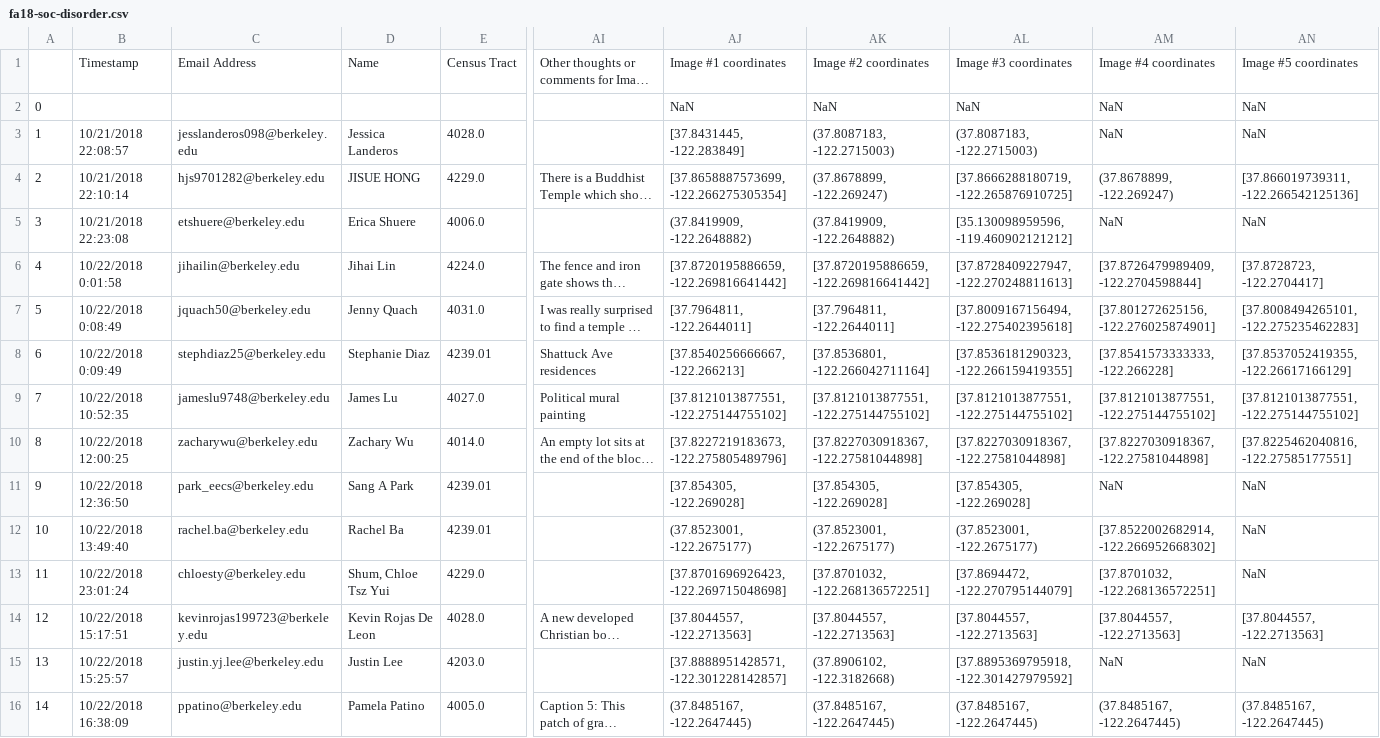
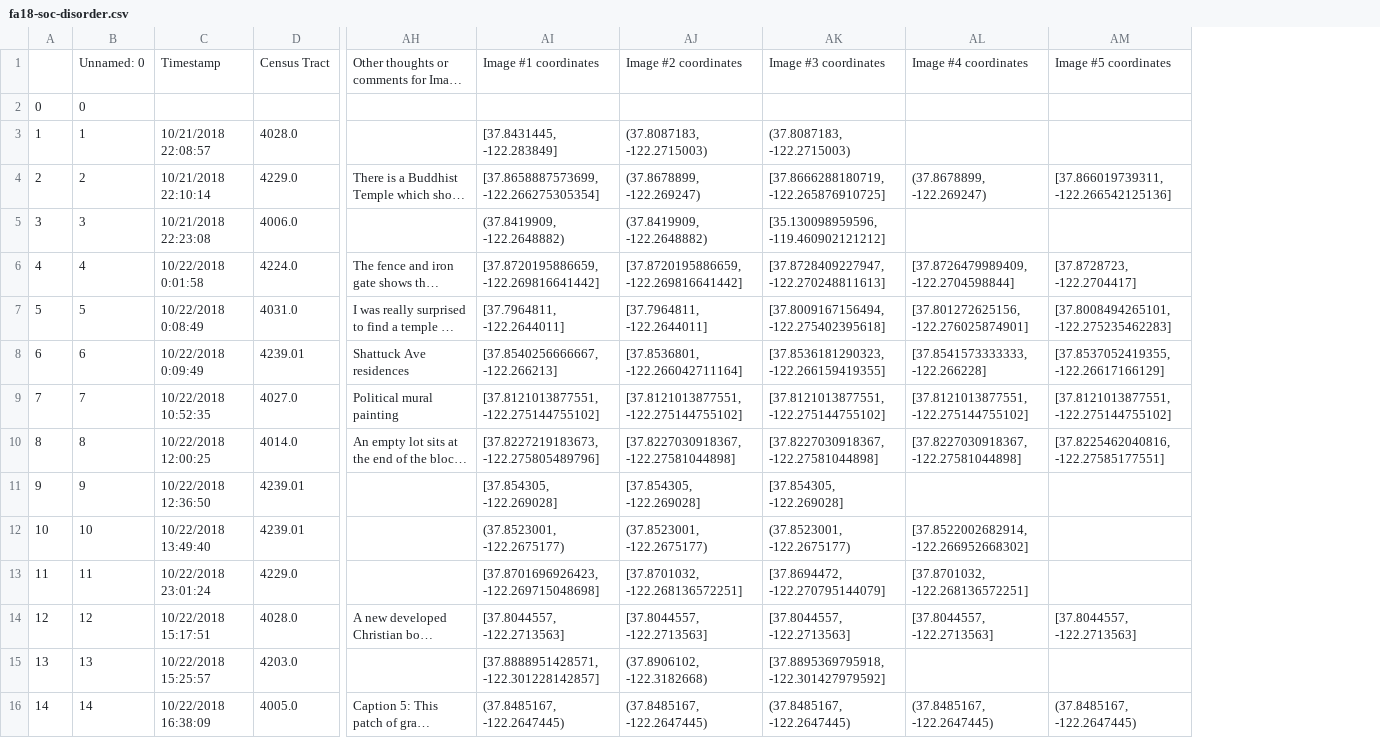
Before and after one commit to ds-modules/SOC-130AC, a CSV file: data/fa18-soc-disorder.csv, drawn as a sheet; only a part is shown, gaps mark what is left out; long unchanged cells end in …; removed rows and columns are numbered as before the commit, all else as after; the diff covers the shown part only; the diff names each change by its address in the sheet, - before the commit and + after, or states it on an @@ line.

Commit message:
data cleaning

```diff
--- a/data/fa18-soc-disorder.csv
+++ b/data/fa18-soc-disorder.csv
+column B, rows 1-16: Unnamed: 0 | 0 | 1 | 2 | 3 | 4 | 5 | 6 | 7 | 8 | 9 | 10 | 11 | 12 | 13 | 14
-column C, rows 1-16: Email Address |  | jesslanderos098@berkeley.edu | hjs9701282@berkeley.edu | etshuere@berkeley.edu | jihailin@berkeley.edu | jquach50@berkeley.edu | stephdiaz25@berkeley.edu | jameslu9748@berkeley.edu | zacharywu@berkeley.edu | park_eecs@berkeley.edu | rachel.ba@berkeley.edu | chloesty@berkeley.edu | kevinrojas199723@berkeley.edu | justin.yj.lee@berkeley.edu | ppatino@berkeley.edu
-column D, rows 1-16: Name |  | Jessica Landeros | JISUE HONG | Erica Shuere | Jihai Lin | Jenny Quach | Stephanie Diaz | James Lu | Zachary Wu | Sang A Park | Rachel Ba | Shum, Chloe Tsz Yui | Kevin Rojas De Leon | Justin Lee | Pamela Patino
-AI2: NaN
+AI2: (empty)
-AJ2: NaN
+AJ2: (empty)
-AK2: NaN
+AK2: (empty)
-AL2:AL3: NaN
+AL2:AL3: (empty)
-AM2:AM3: NaN
+AM2:AM3: (empty)
-AL5: NaN
+AL5: (empty)
-AM5: NaN
+AM5: (empty)
-AL11: NaN
+AL11: (empty)
-AM11:AM13: NaN
+AM11:AM13: (empty)
-AL15: NaN
+AL15: (empty)
-AM15: NaN
+AM15: (empty)
```
Also changed, not shown: 122 edited cells elsewhere in this file, data/fa18-soc-disorder-update.csv.
